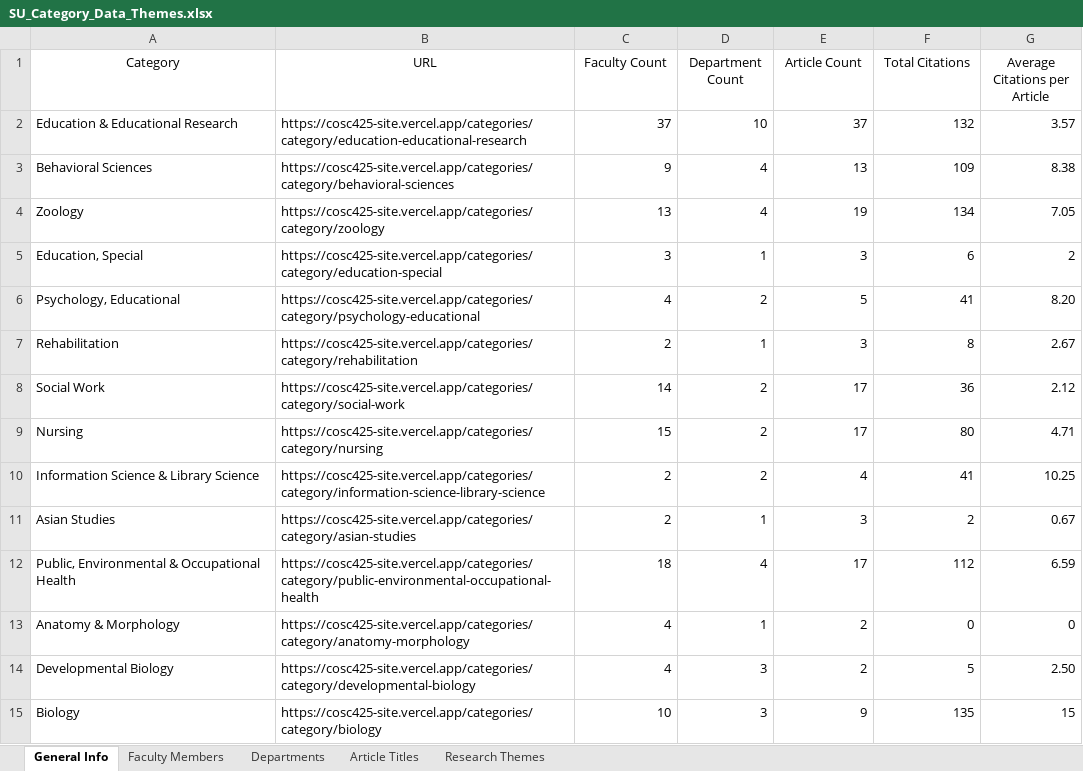
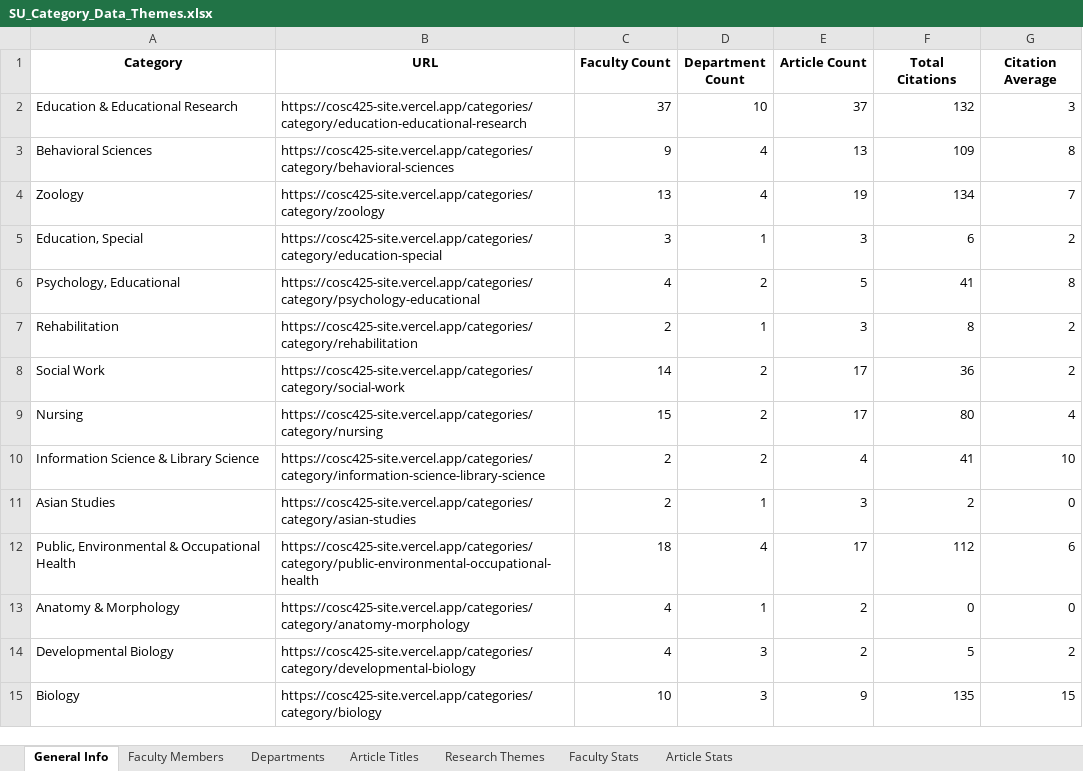
Before and after one commit to SpencerPresley/COSC425-DATA, an Excel workbook: PythonCode/Utilities/SU_Category_Data_Themes.xlsx, sheet General Info, drawn as a sheet; only a part is shown; values as stored, in another font and other column widths than the file's, no borders; the diff covers the shown part only; the diff names each change by its address in the sheet, - before the commit and + after, or states it on an @@ line.

Commit message:
influential articles and faculty on spreadsheet. For influential faculty may make sense to split it up between a couple tabs due to various metrics.

```diff
--- a/PythonCode/Utilities/SU_Category_Data_Themes.xlsx (sheet General Info)
+++ b/PythonCode/Utilities/SU_Category_Data_Themes.xlsx (sheet General Info)
+sheet tab: Faculty Stats
+sheet tab: Article Stats
-A1:G1 bold: off
+A1:G1 bold: on
-G1: Average Citations per Article
+G1: Citation Average
-G2 (Citation Average): 3.57
+G2 (Citation Average): 3
-G3 (Citation Average): 8.38
+G3 (Citation Average): 8
-G4 (Citation Average): 7.05
+G4 (Citation Average): 7
-G6 (Citation Average): 8.20
+G6 (Citation Average): 8
-G7 (Citation Average): 2.67
+G7 (Citation Average): 2
-G8 (Citation Average): 2.12
+G8 (Citation Average): 2
-G9 (Citation Average): 4.71
+G9 (Citation Average): 4
-G10 (Citation Average): 10.25
+G10 (Citation Average): 10
-G11 (Citation Average): 0.67
+G11 (Citation Average): 0
-G12 (Citation Average): 6.59
+G12 (Citation Average): 6
-G14 (Citation Average): 2.50
+G14 (Citation Average): 2
```
Also changed, not shown: 55 edited cells elsewhere in this sheet, sheet Research Themes, sheet Article Titles, sheet Faculty Members, sheet Departments, 1 other file.
